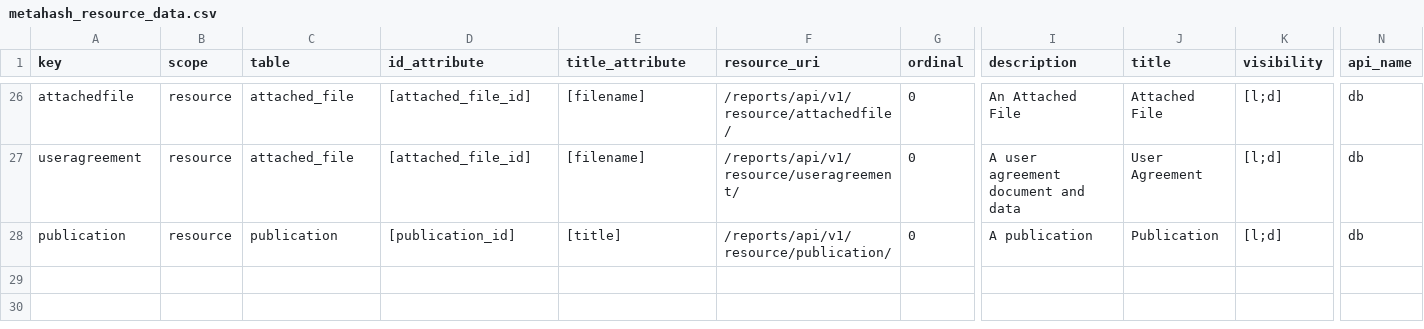
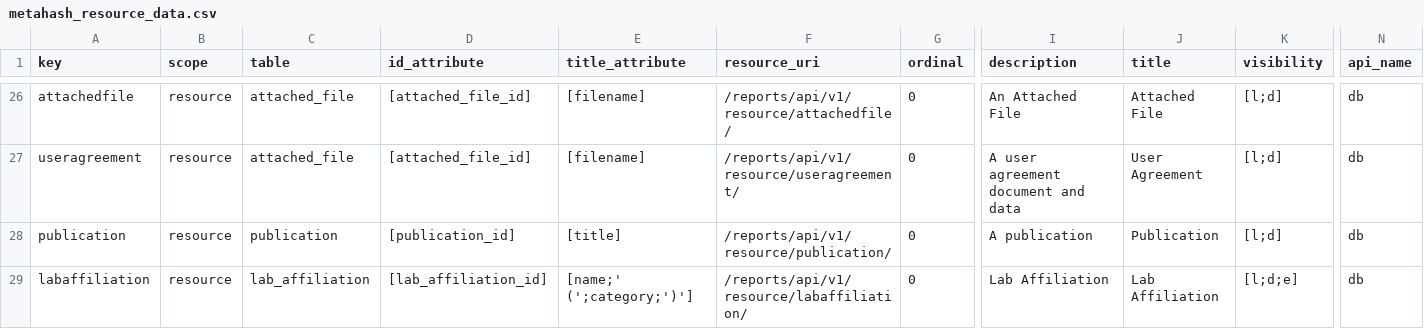
Before and after one commit to seanderickson/lims, a CSV file: db/static/api_init/metahash_resource_data.csv, drawn as a sheet; only a part is shown, gaps mark what is left out; rows hold the shown columns only; the diff names each change by its address in the sheet, - before the commit and + after, or states it on an @@ line.

```diff
--- a/db/static/api_init/metahash_resource_data.csv
+++ b/db/static/api_init/metahash_resource_data.csv
+row 29: labaffiliation | resource | lab_affiliation | [lab_affiliation_id] | [name;' (';category;')'] | /reports/api/v1/resource/labaffiliation/ | 0 | Lab Affiliation | Lab Affiliation | [l;d;e] | db
```
Also changed, not shown: db/static/api_init/api_init_actions.csv, db/static/api_init/metahash_fields_screen.csv, 19 other files.
